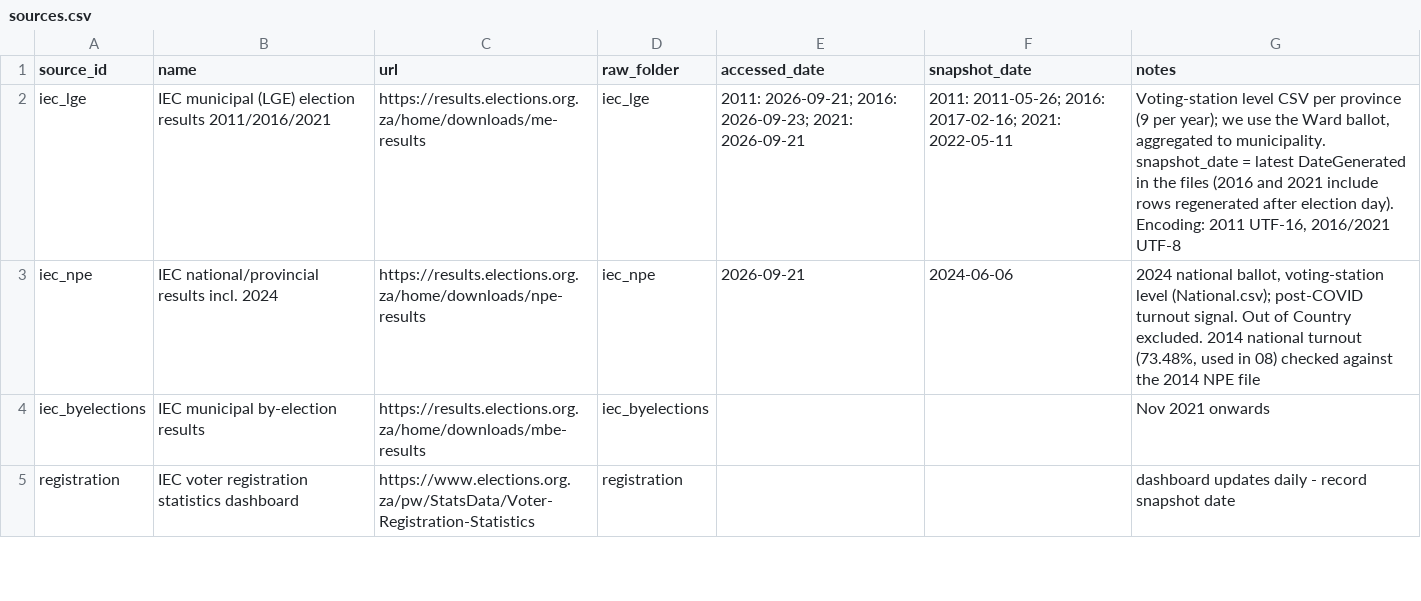
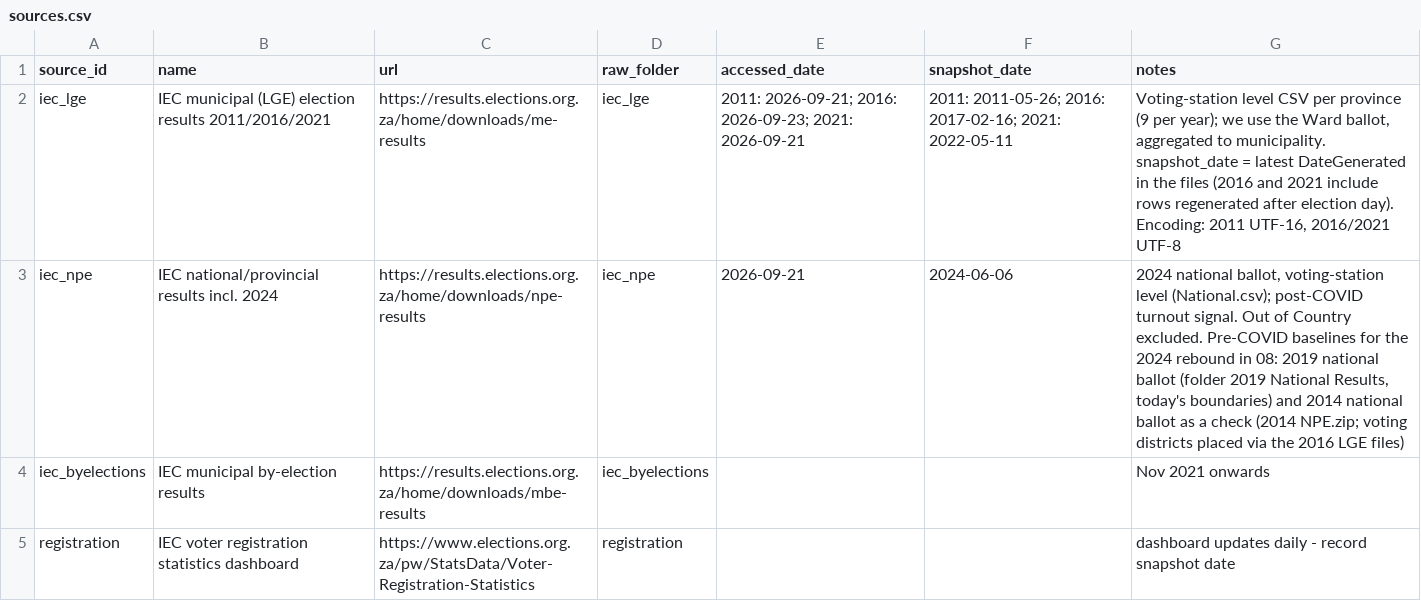
Before and after one commit to NkululekoBanda/democratic-funnel, a CSV file: docs/sources.csv, drawn as a sheet; only a part is shown.

```diff
--- a/docs/sources.csv
+++ b/docs/sources.csv
@@ -2,3 +2,3 @@ source_id,name,url,raw_folder,accessed_date,snapshot_date,notes
 iec_lge,IEC municipal (LGE) election results 2011/2016/2021,https://results.elections.org.za/home/downloads/me-results,iec_lge,2011: 2026-09-21; 2016: 2026-09-23; 2021: 2026-09-21,2011: 2011-05-26; 2016: 2017-02-16; 2021: 2022-05-11,"Voting-station level CSV per province (9 per year); we use the Ward ballot, aggregated to municipality. snapshot_date = latest DateGenerated in the files (2016 and 2021 include rows regenerated after election day). Encoding: 2011 UTF-16, 2016/2021 UTF-8"
-iec_npe,IEC national/provincial results incl. 2024,https://results.elections.org.za/home/downloads/npe-results,iec_npe,2026-09-21,2024-06-06,"2024 national ballot, voting-station level (National.csv); post-COVID turnout signal. Out of Country excluded. 2014 national turnout (73.48%, used in 08) checked against the 2014 NPE file"
+iec_npe,IEC national/provincial results incl. 2024,https://results.elections.org.za/home/downloads/npe-results,iec_npe,2026-09-21,2024-06-06,"2024 national ballot, voting-station level (National.csv); post-COVID turnout signal. Out of Country excluded. Pre-COVID baselines for the 2024 rebound in 08: 2019 national ballot (folder 2019 National Results, today's boundaries) and 2014 national ballot as a check (2014 NPE.zip; voting districts placed via the 2016 LGE files)"
 iec_byelections,IEC municipal by-election results,https://results.elections.org.za/home/downloads/mbe-results,iec_byelections,,,Nov 2021 onwards
```
Also changed, not shown: 2 other files.
